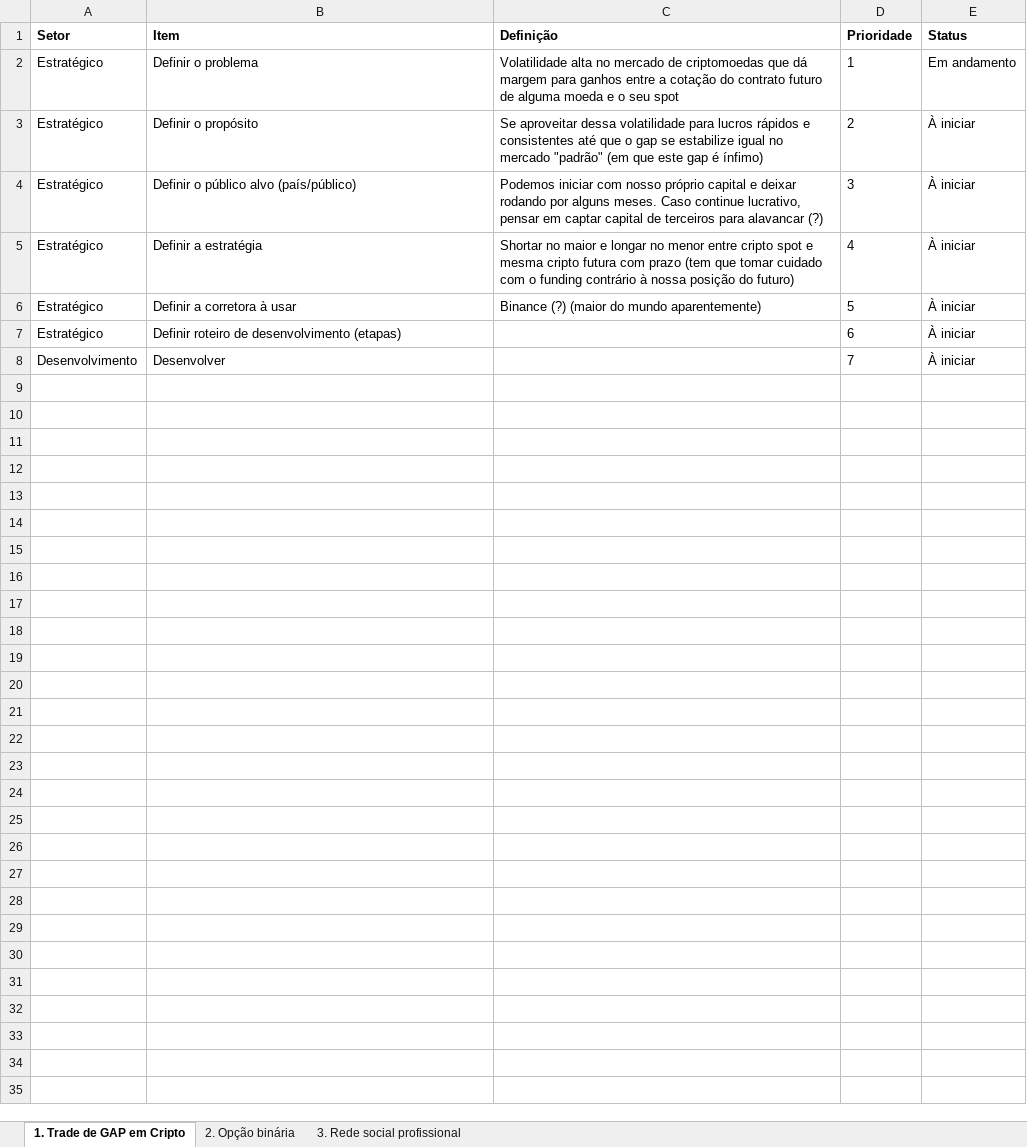
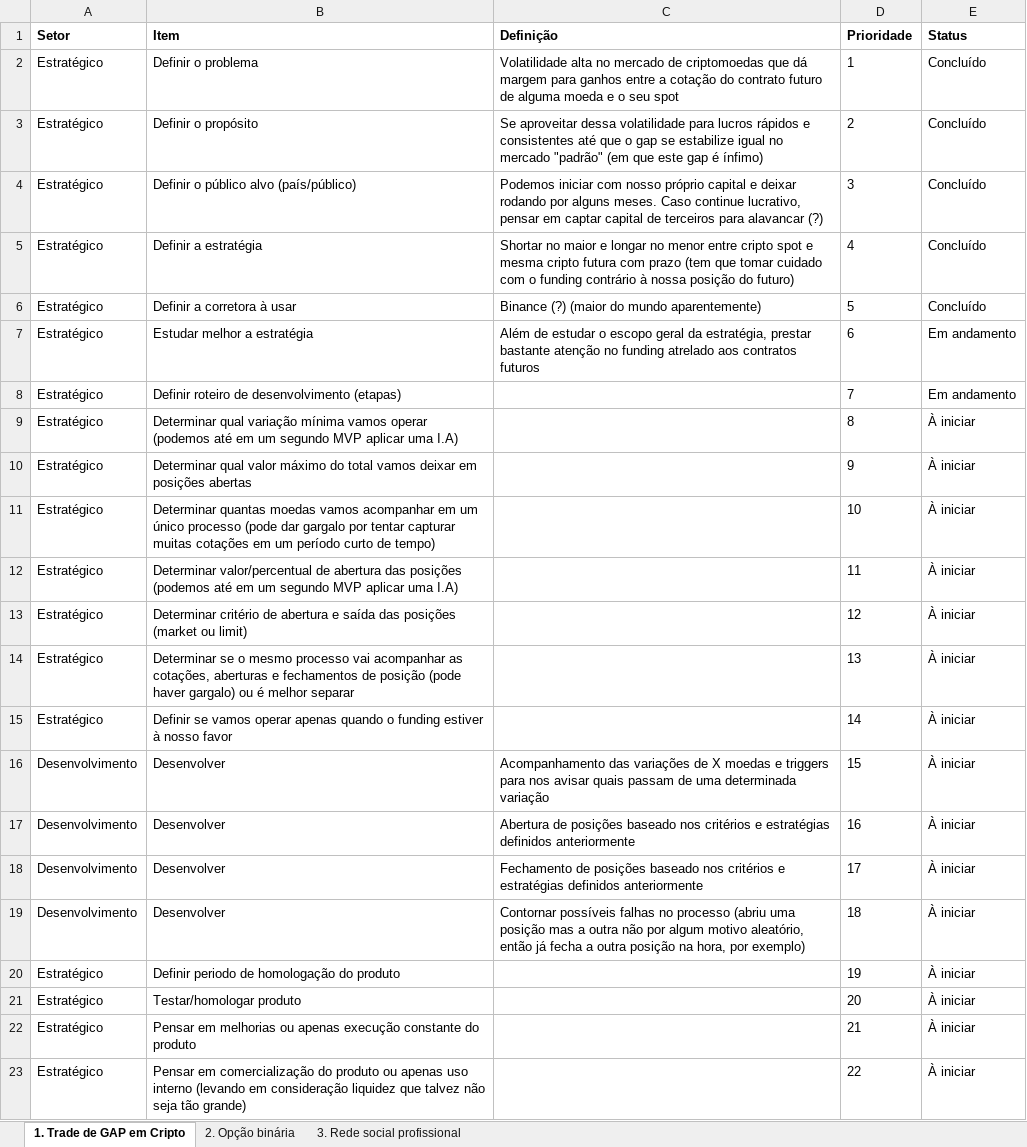
Before and after one commit to vinniteodoro/Empreender, an Excel workbook: Roteiro.xlsx, sheet 1. Trade de GAP em Cripto, drawn as a sheet; values as stored, in another font and other column widths than the file's, no borders; table styles not drawn; addresses are those after the commit; the diff names each change by its address in the sheet, - before the commit and + after, or states it on an @@ line.

Commit message:
Add files via upload

```diff
--- a/Roteiro.xlsx (sheet 1. Trade de GAP em Cripto)
+++ b/Roteiro.xlsx (sheet 1. Trade de GAP em Cripto)
-E2 (Status): Em andamento
+E2 (Status): Concluído
-E3:E6 (Status): À iniciar
+E3:E6 (Status): Concluído
+row 7: Estratégico | Estudar melhor a estratégia | Além de estudar o escopo geral da estratégia, prestar bastante atenção no funding atrelado aos contratos futuros | 6 | Em andamento
+row 8: Estratégico | Definir roteiro de desenvolvimento (etapas) |  | 7 | Em andamento
+row 9: Estratégico | Determinar qual variação mínima vamos operar (podemos até em um segundo MVP aplicar uma I.A) |  | 8 | À iniciar
+row 10: Estratégico | Determinar qual valor máximo do total vamos deixar em posições abertas |  | 9 | À iniciar
+row 11: Estratégico | Determinar quantas moedas vamos acompanhar em um único processo (pode dar gargalo por tentar capturar muitas cotações em um período curto de tempo) |  | 10 | À iniciar
+row 12: Estratégico | Determinar valor/percentual de abertura das posições (podemos até em um segundo MVP aplicar uma I.A) |  | 11 | À iniciar
+row 13: Estratégico | Determinar critério de abertura e saída das posições (market ou limit) |  | 12 | À iniciar
+row 14: Estratégico | Determinar se o mesmo processo vai acompanhar as cotações, aberturas e fechamentos de posição (pode haver gargalo) ou é melhor separar |  | 13 | À iniciar
-B15 (Item): Definir roteiro de desenvolvimento (etapas)
+B15 (Item): Definir se vamos operar apenas quando o funding estiver à nosso favor
-D15 (Prioridade): 6
+D15 (Prioridade): 14
-C16 (Definição): (empty)
+C16 (Definição): Acompanhamento das variações de X moedas e triggers para nos avisar quais passam de uma determinada variação
-D16 (Prioridade): 7
+D16 (Prioridade): 15
+row 17: Desenvolvimento | Desenvolver | Abertura de posições baseado nos critérios e estratégias definidos anteriormente | 16 | À iniciar
+row 18: Desenvolvimento | Desenvolver | Fechamento de posições baseado nos critérios e estratégias definidos anteriormente | 17 | À iniciar
+row 19: Desenvolvimento | Desenvolver | Contornar possíveis falhas no processo (abriu uma posição mas a outra não por algum motivo aleatório, então já fecha a outra posição na hora, por exemplo) | 18 | À iniciar
+row 20: Estratégico | Definir periodo de homologação do produto |  | 19 | À iniciar
+row 21: Estratégico | Testar/homologar produto |  | 20 | À iniciar
+row 22: Estratégico | Pensar em melhorias ou apenas execução constante do produto |  | 21 | À iniciar
+row 23: Estratégico | Pensar em comercialização do produto ou apenas uso interno (levando em consideração liquidez que talvez não seja tão grande) |  | 22 | À iniciar
```
